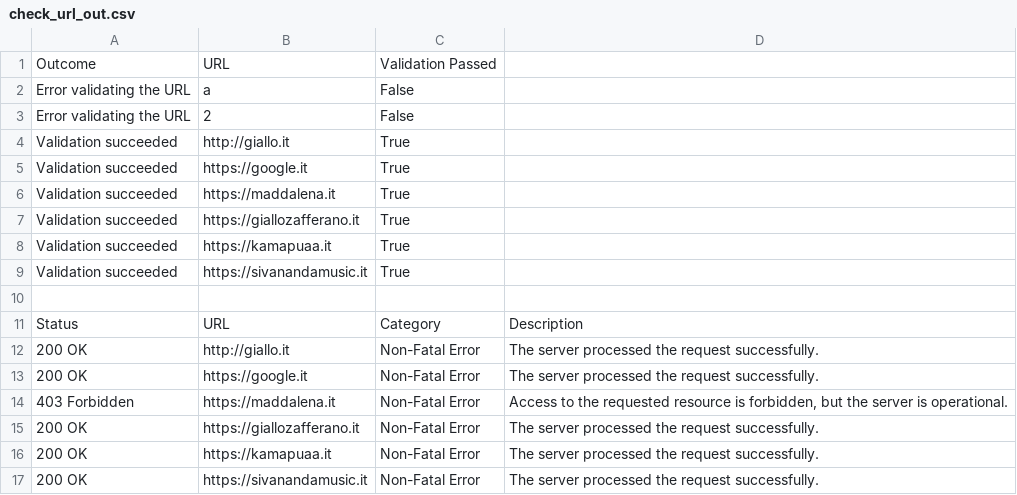
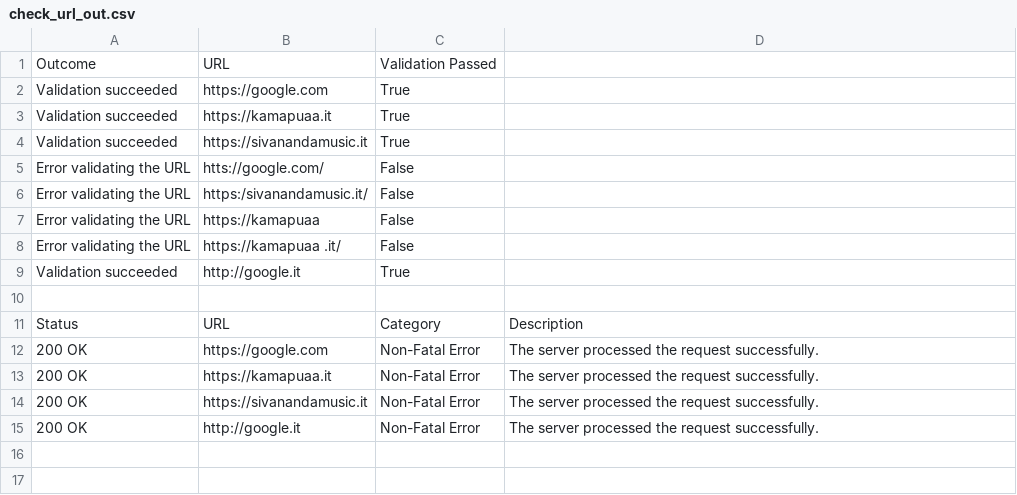
Before and after one commit to hogchild/SQLInjector, a CSV file: data/output/check_url_out.csv, drawn as a sheet.

Commit message:
Refactoring UrlChecker.

```diff
--- a/data/output/check_url_out.csv
+++ b/data/output/check_url_out.csv
@@ -1,17 +1,15 @@
 Outcome,URL,Validation Passed
- Error validating the URL , a , False
- Error validating the URL , 2 , False
- Validation succeeded , http://giallo.it , True
- Validation succeeded , https://google.it , True
- Validation succeeded , https://maddalena.it , True
- Validation succeeded , https://giallozafferano.it , True
+ Validation succeeded , https://google.com , True
  Validation succeeded , https://kamapuaa.it , True
  Validation succeeded , https://sivanandamusic.it , True
+ Error validating the URL , htts://google.com/ , False
+ Error validating the URL , https:/sivanandamusic.it/ , False
+ Error validating the URL , https://kamapuaa , False
+ Error validating the URL , https://kamapuaa   .it/ , False
+ Validation succeeded , http://google.it , True
 
 Status,URL,Category,Description
-200 OK, http://giallo.it ,Non-Fatal Error,The server processed the request successfully.
-200 OK, https://google.it ,Non-Fatal Error,The server processed the request successfully.
-403 Forbidden, https://maddalena.it ,Non-Fatal Error,"Access to the requested resource is forbidden, but the server is operational."
-200 OK, https://giallozafferano.it ,Non-Fatal Error,The server processed the request successfully.
+200 OK, https://google.com ,Non-Fatal Error,The server processed the request successfully.
 200 OK, https://kamapuaa.it ,Non-Fatal Error,The server processed the request successfully.
 200 OK, https://sivanandamusic.it ,Non-Fatal Error,The server processed the request successfully.
+200 OK, http://google.it ,Non-Fatal Error,The server processed the request successfully.
```
Also changed, not shown: 2 other files.
